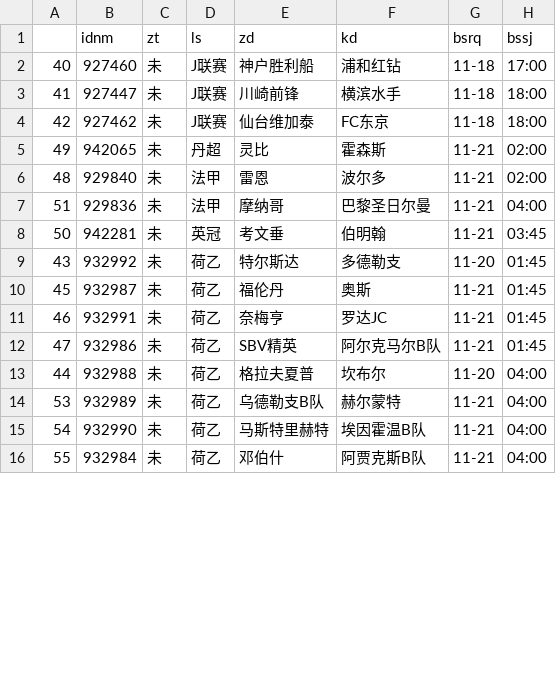
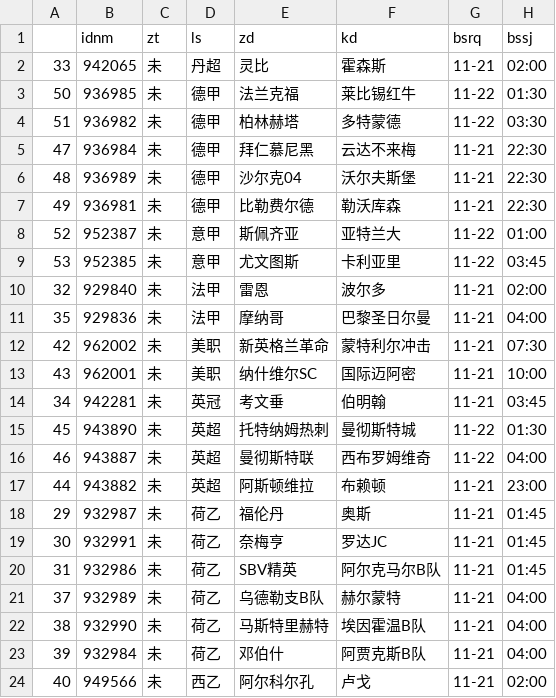
Before and after one commit to Jack1shao/wbw, a CSV file: zqconfig_bslb.csv, drawn as a sheet; only a part is shown; the diff covers the shown part only.

```diff
--- a/zqconfig_bslb.csv
+++ b/zqconfig_bslb.csv
@@ -1,16 +1,24 @@
 ,idnm,zt,ls,zd,kd,bsrq,bssj
-40,927460,未,J联赛,神户胜利船,浦和红钻,11-18,17:00
-41,927447,未,J联赛,川崎前锋,横滨水手,11-18,18:00
-42,927462,未,J联赛,仙台维加泰,FC东京,11-18,18:00
-49,942065,未,丹超,灵比,霍森斯,11-21,02:00
-48,929840,未,法甲,雷恩,波尔多,11-21,02:00
-51,929836,未,法甲,摩纳哥,巴黎圣日尔曼,11-21,04:00
-50,942281,未,英冠,考文垂,伯明翰,11-21,03:45
-43,932992,未,荷乙,特尔斯达,多德勒支,11-20,01:45
-45,932987,未,荷乙,福伦丹,奥斯,11-21,01:45
-46,932991,未,荷乙,奈梅亨,罗达JC,11-21,01:45
-47,932986,未,荷乙,SBV精英,阿尔克马尔B队,11-21,01:45
-44,932988,未,荷乙,格拉夫夏普,坎布尔,11-20,04:00
-53,932989,未,荷乙,乌德勒支B队,赫尔蒙特,11-21,04:00
-54,932990,未,荷乙,马斯特里赫特,埃因霍温B队,11-21,04:00
-55,932984,未,荷乙,邓伯什,阿贾克斯B队,11-21,04:00
+33,942065,未,丹超,灵比,霍森斯,11-21,02:00
+50,936985,未,德甲,法兰克福,莱比锡红牛,11-22,01:30
+51,936982,未,德甲,柏林赫塔,多特蒙德,11-22,03:30
+47,936984,未,德甲,拜仁慕尼黑,云达不来梅,11-21,22:30
+48,936989,未,德甲,沙尔克04,沃尔夫斯堡,11-21,22:30
+49,936981,未,德甲,比勒费尔德,勒沃库森,11-21,22:30
+52,952387,未,意甲,斯佩齐亚,亚特兰大,11-22,01:00
+53,952385,未,意甲,尤文图斯,卡利亚里,11-22,03:45
+32,929840,未,法甲,雷恩,波尔多,11-21,02:00
+35,929836,未,法甲,摩纳哥,巴黎圣日尔曼,11-21,04:00
+42,962002,未,美职,新英格兰革命,蒙特利尔冲击,11-21,07:30
+43,962001,未,美职,纳什维尔SC,国际迈阿密,11-21,10:00
+34,942281,未,英冠,考文垂,伯明翰,11-21,03:45
+45,943890,未,英超,托特纳姆热刺,曼彻斯特城,11-22,01:30
+46,943887,未,英超,曼彻斯特联,西布罗姆维奇,11-22,04:00
+44,943882,未,英超,阿斯顿维拉,布赖顿,11-21,23:00
+29,932987,未,荷乙,福伦丹,奥斯,11-21,01:45
+30,932991,未,荷乙,奈梅亨,罗达JC,11-21,01:45
+31,932986,未,荷乙,SBV精英,阿尔克马尔B队,11-21,01:45
+37,932989,未,荷乙,乌德勒支B队,赫尔蒙特,11-21,04:00
+38,932990,未,荷乙,马斯特里赫特,埃因霍温B队,11-21,04:00
+39,932984,未,荷乙,邓伯什,阿贾克斯B队,11-21,04:00
+40,949566,未,西乙,阿尔科尔孔,卢戈,11-21,02:00
```
Also changed, not shown: 4 added rows and 1 edited cell elsewhere in this file, 1 other file.
